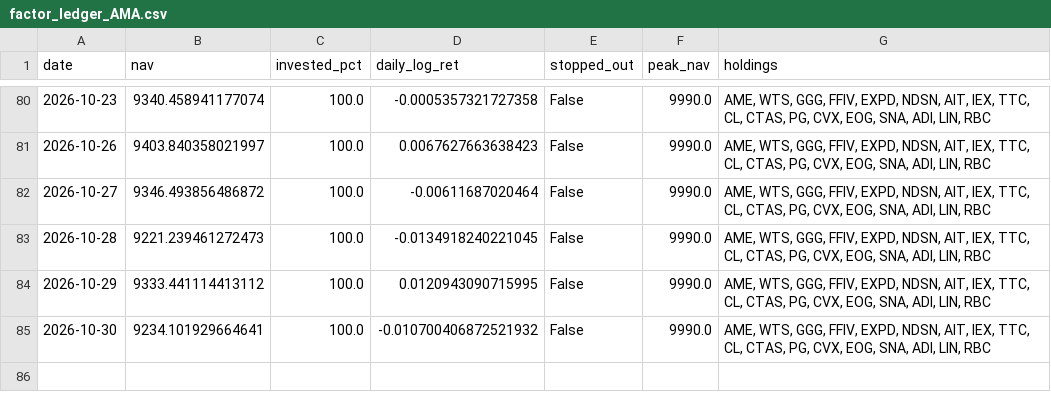
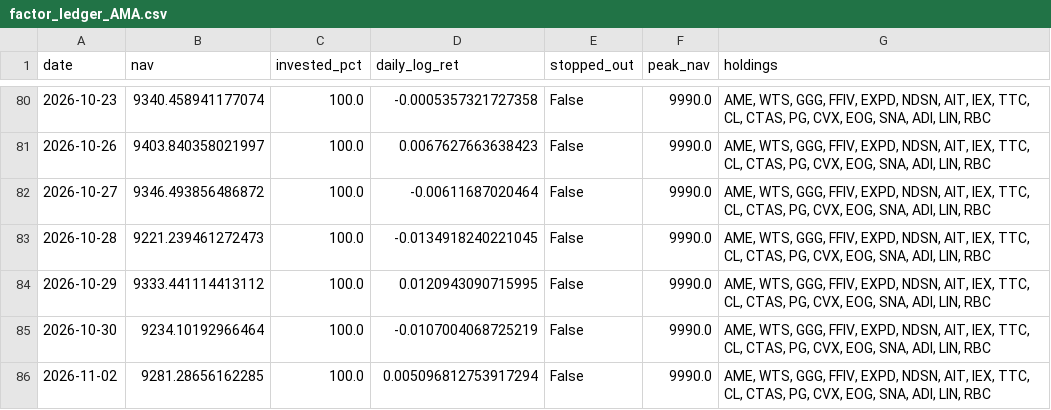
Before and after one commit to Mariokeyrouz/market-dashboard-otp2-paper-trading-, a CSV file: factor_ledger_AMA.csv, drawn as a sheet; only a part is shown, gaps mark what is left out.

```diff
--- a/factor_ledger_AMA.csv
+++ b/factor_ledger_AMA.csv
@@ -84,2 +84,3 @@ date,nav,invested_pct,daily_log_ret,stopped_out,peak_nav,holdings
 2026-10-29,9333.441114413112,100.0,0.0120943090715995,False,9990.0,"AME, WTS, GGG, FFIV, EXPD, NDSN, AIT, IEX, TTC, CL, CTAS, PG, CVX, EOG, SNA, ADI, LIN, RBC"
-2026-10-30,9234.101929664641,100.0,-0.010700406872521932,False,9990.0,"AME, WTS, GGG, FFIV, EXPD, NDSN, AIT, IEX, TTC, CL, CTAS, PG, CVX, EOG, SNA, ADI, LIN, RBC"
+2026-10-30,9234.10192966464,100.0,-0.0107004068725219,False,9990.0,"AME, WTS, GGG, FFIV, EXPD, NDSN, AIT, IEX, TTC, CL, CTAS, PG, CVX, EOG, SNA, ADI, LIN, RBC"
+2026-11-02,9281.28656162285,100.0,0.005096812753917294,False,9990.0,"AME, WTS, GGG, FFIV, EXPD, NDSN, AIT, IEX, TTC, CL, CTAS, PG, CVX, EOG, SNA, ADI, LIN, RBC"
```
Also changed, not shown: factor_ledger.csv, momentum_daily_ledger.csv, 19 other files.
